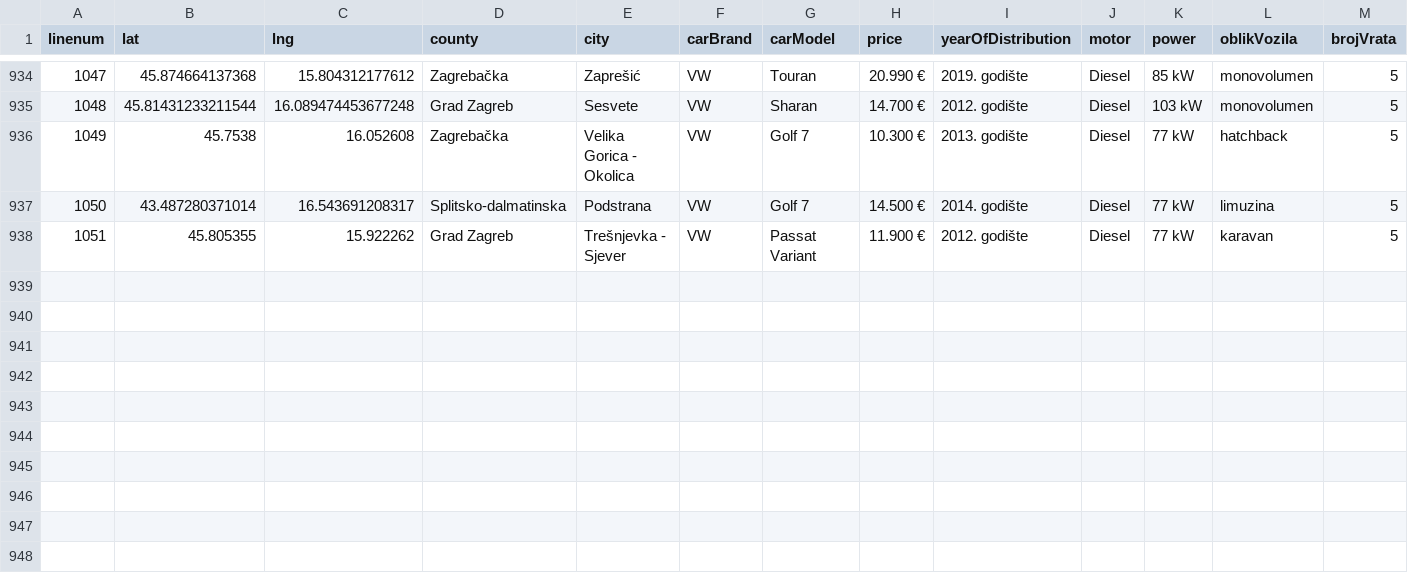
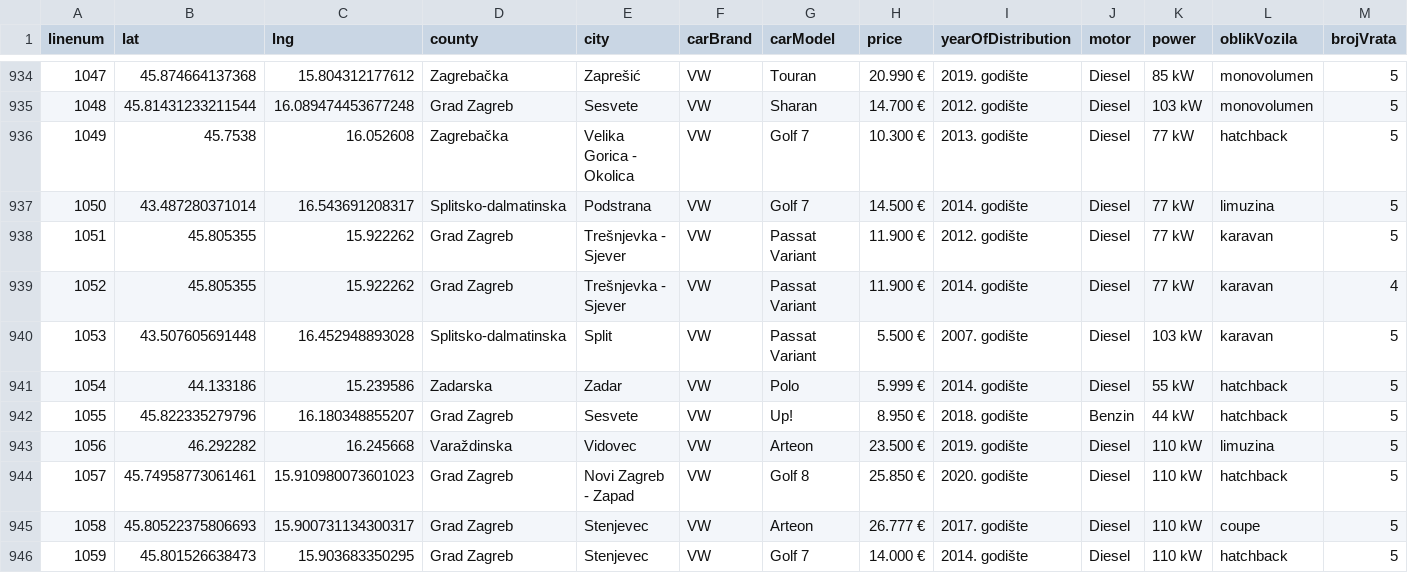
Before and after one commit to dmarti01/Seminarski-Rad, a CSV file: csvovi/volkswagen/listing_links_volkswagen_18-12-2023_13-16-20.csv, drawn as a sheet; only a part is shown, gaps mark what is left out; rows hold the shown columns only; the diff names each change by its address in the sheet, - before the commit and + after, or states it on an @@ line.

```diff
--- a/csvovi/volkswagen/listing_links_volkswagen_18-12-2023_13-16-20.csv
+++ b/csvovi/volkswagen/listing_links_volkswagen_18-12-2023_13-16-20.csv
+row 939: 1052 | 45.805355 | 15.922262 | Grad Zagreb | Trešnjevka - Sjever | VW | Passat Variant | 11.900 € | 2014. godište | Diesel | 77 kW | karavan | 4
+row 940: 1053 | 43.507605691448 | 16.452948893028 | Splitsko-dalmatinska | Split | VW | Passat Variant | 5.500 € | 2007. godište | Diesel | 103 kW | karavan | 5
+row 941: 1054 | 44.133186 | 15.239586 | Zadarska | Zadar | VW | Polo | 5.999 € | 2014. godište | Diesel | 55 kW | hatchback | 5
+row 942: 1055 | 45.822335279796 | 16.180348855207 | Grad Zagreb | Sesvete | VW | Up! | 8.950 € | 2018. godište | Benzin | 44 kW | hatchback | 5
+row 943: 1056 | 46.292282 | 16.245668 | Varaždinska | Vidovec | VW | Arteon | 23.500 € | 2019. godište | Diesel | 110 kW | limuzina | 5
+row 944: 1057 | 45.74958773061461 | 15.910980073601023 | Grad Zagreb | Novi Zagreb - Zapad | VW | Golf 8 | 25.850 € | 2020. godište | Diesel | 110 kW | hatchback | 5
+row 945: 1058 | 45.80522375806693 | 15.900731134300317 | Grad Zagreb | Stenjevec | VW | Arteon | 26.777 € | 2017. godište | Diesel | 110 kW | coupe | 5
+row 946: 1059 | 45.801526638473 | 15.903683350295 | Grad Zagreb | Stenjevec | VW | Golf 7 | 14.000 € | 2014. godište | Diesel | 110 kW | hatchback | 5
```
Also changed, not shown: 1 other file.
